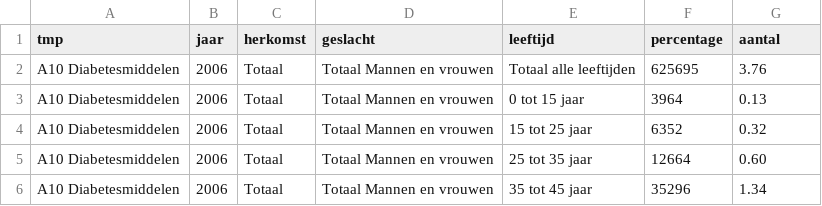
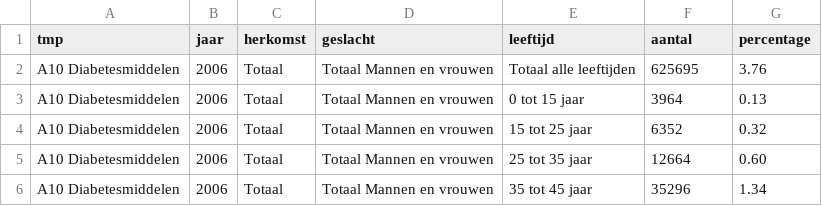
Before and after one commit to vsnijders/smp, a CSV file: R/diabetes_geneesmiddelen/geneesmiddelen_diabetes.csv, drawn as a sheet; only a part is shown.

Commit message:
Finished adding medicine use diabetes

```diff
--- a/R/diabetes_geneesmiddelen/geneesmiddelen_diabetes.csv
+++ b/R/diabetes_geneesmiddelen/geneesmiddelen_diabetes.csv
@@ -1,2 +1,2 @@
-"tmp";"jaar";"herkomst";"geslacht";"leeftijd";"percentage";"aantal"
+"tmp";"jaar";"herkomst";"geslacht";"leeftijd";"aantal";"percentage"
 "A10 Diabetesmiddelen";"2006";"Totaal";"Totaal Mannen en vrouwen";"Totaal alle leeftijden";"625695";"3.76"
```
Also changed, not shown: 4 other files.
